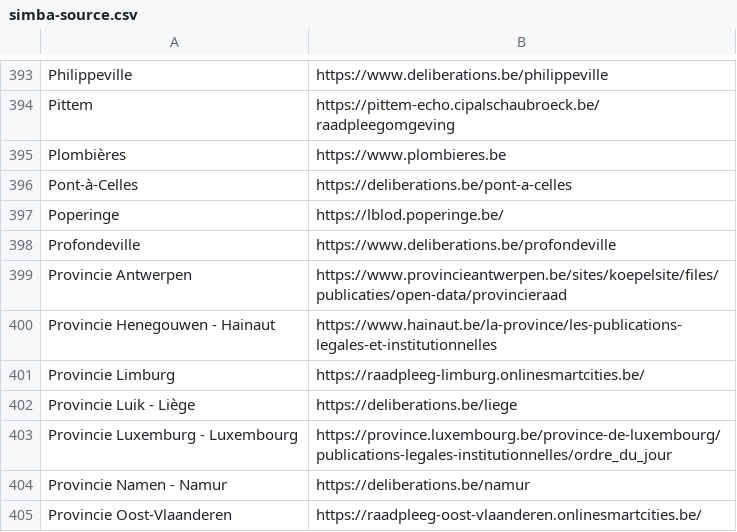
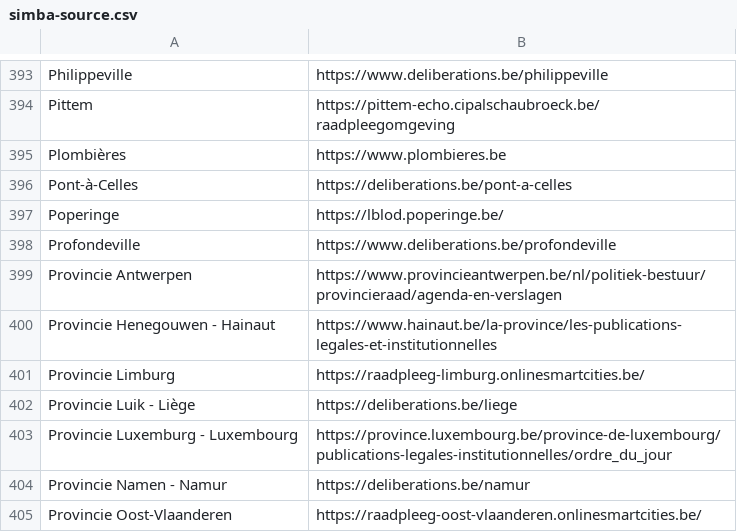
Before and after one commit to JohnCremboz/scraper-brugge, a CSV file: simba-source.csv, drawn as a sheet; only a part is shown, gaps mark what is left out.

```diff
--- a/simba-source.csv
+++ b/simba-source.csv
@@ -398,3 +398,3 @@ Poperinge;https://lblod.poperinge.be/
 Profondeville;https://www.deliberations.be/profondeville
-Provincie Antwerpen;https://www.provincieantwerpen.be/sites/koepelsite/files/publicaties/open-data/provincieraad
+Provincie Antwerpen;https://www.provincieantwerpen.be/nl/politiek-bestuur/provincieraad/agenda-en-verslagen
 Provincie Henegouwen - Hainaut;https://www.hainaut.be/la-province/les-publications-legales-et-institutionnelles
```
Also changed, not shown: 4 other files.
